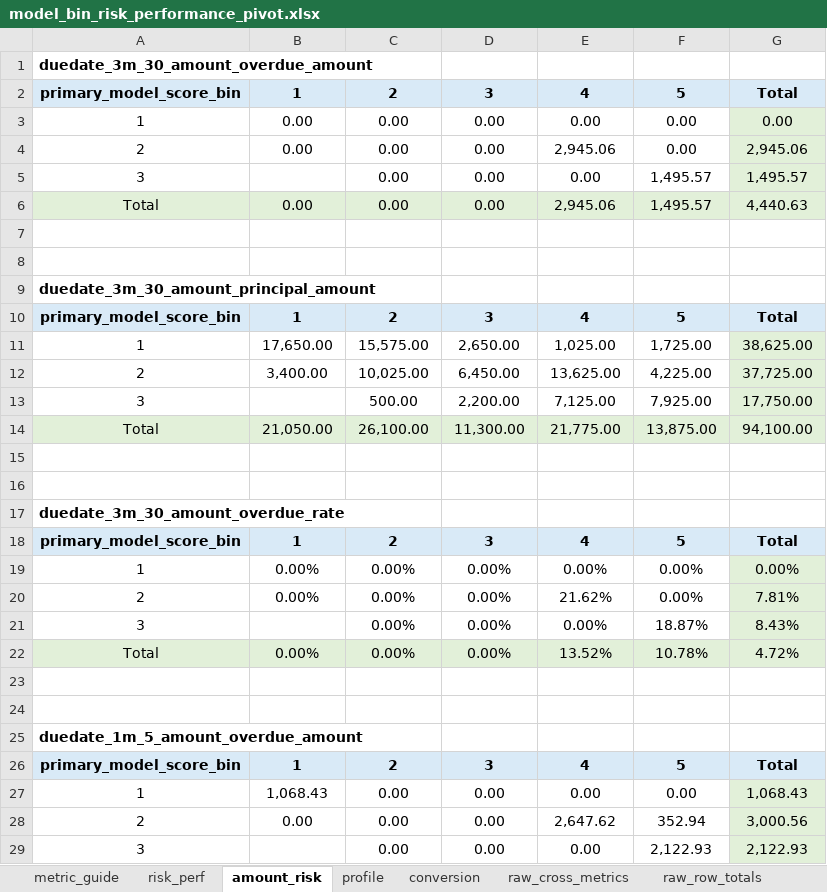
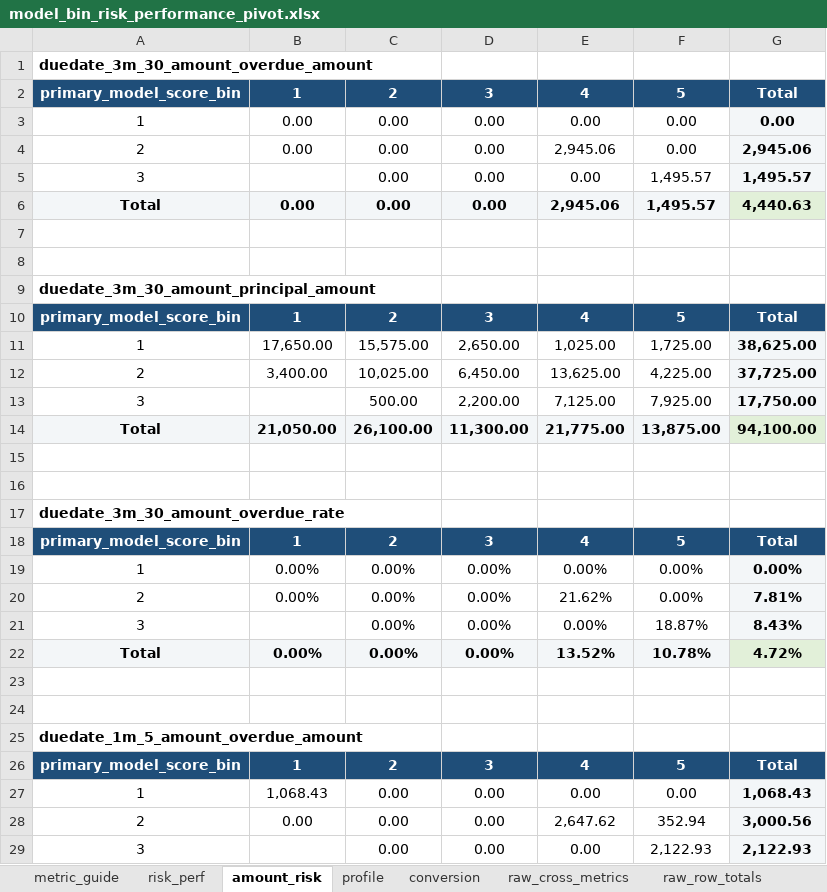
Before and after one commit to EliamZhang/modelreport, an Excel workbook: output/model_analysis_20260429/model_bin_risk_performance_pivot.xlsx, sheet amount_risk, drawn as a sheet; only a part is shown; values as stored, in another font and other column widths than the file's, no borders; the diff covers the shown part only; the diff names each change by its address in the sheet, - before the commit and + after, or states it on an @@ line.

```diff
--- a/output/model_analysis_20260429/model_bin_risk_performance_pivot.xlsx (sheet amount_risk)
+++ b/output/model_analysis_20260429/model_bin_risk_performance_pivot.xlsx (sheet amount_risk)
@@ A2:G2 fill: #D9EAF7 → #1F4E79, text colour: black → #FFFFFF @@
@@ G3:G5 fill: #E2F0D9 → #F3F6F8, bold: off → on @@
-A6:F6 fill: #E2F0D9
+A6:F6 fill: #F3F6F8
-A6:G6 bold: off
+A6:G6 bold: on
@@ A10:G10 fill: #D9EAF7 → #1F4E79, text colour: black → #FFFFFF @@
@@ G11:G13 fill: #E2F0D9 → #F3F6F8, bold: off → on @@
-A14:F14 fill: #E2F0D9
+A14:F14 fill: #F3F6F8
-A14:G14 bold: off
+A14:G14 bold: on
@@ A18:G18 fill: #D9EAF7 → #1F4E79, text colour: black → #FFFFFF @@
@@ G19:G21 fill: #E2F0D9 → #F3F6F8, bold: off → on @@
-A22:F22 fill: #E2F0D9
+A22:F22 fill: #F3F6F8
-A22:G22 bold: off
+A22:G22 bold: on
@@ A26:G26 fill: #D9EAF7 → #1F4E79, text colour: black → #FFFFFF @@
@@ G27:G29 fill: #E2F0D9 → #F3F6F8, bold: off → on @@
```
Also changed, not shown: cell formats elsewhere in this sheet, sheet conversion, sheet risk_perf, sheet profile, sheet raw_cross_metrics, sheet raw_row_totals, sheet raw_column_totals, 2 more sheets, output/model_analysis_20260429/model_bin_feature_mean_profile.xlsx, output/model_analysis_20260429/model_bin_user_profile_pivot.xlsx, 1 other file.
